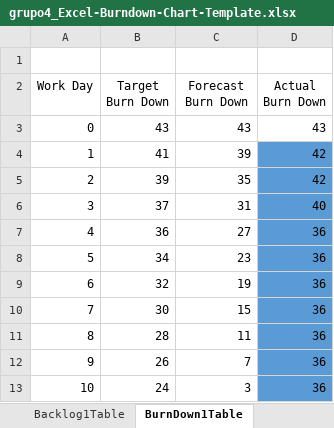
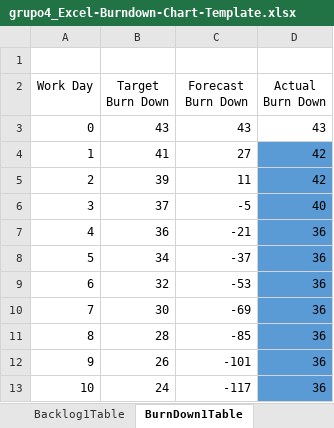
Before and after one commit to Rafa1104/proyecto-riego, an Excel workbook: Backlog_Excel/grupo4_Excel-Burndown-Chart-Template.xlsx, sheet BurnDown1Table, drawn as a sheet; values as stored, in another font and other column widths than the file's, no borders; charts and pictures and table styles not drawn; the diff names each change by its address in the sheet, - before the commit and + after, or states it on an @@ line.

Commit message:
Update grupo4_Excel-Burndown-Chart-Template.xlsx

```diff
--- a/Backlog_Excel/grupo4_Excel-Burndown-Chart-Template.xlsx (sheet BurnDown1Table)
+++ b/Backlog_Excel/grupo4_Excel-Burndown-Chart-Template.xlsx (sheet BurnDown1Table)
-C4 (Forecast Burn Down): 39
+C4 (Forecast Burn Down): 27
-C5 (Forecast Burn Down): 35
+C5 (Forecast Burn Down): 11
-C6 (Forecast Burn Down): 31
+C6 (Forecast Burn Down): -5
-C7 (Forecast Burn Down): 27
+C7 (Forecast Burn Down): -21
-C8 (Forecast Burn Down): 23
+C8 (Forecast Burn Down): -37
-C9 (Forecast Burn Down): 19
+C9 (Forecast Burn Down): -53
-C10 (Forecast Burn Down): 15
+C10 (Forecast Burn Down): -69
-C11 (Forecast Burn Down): 11
+C11 (Forecast Burn Down): -85
-C12 (Forecast Burn Down): 7
+C12 (Forecast Burn Down): -101
-C13 (Forecast Burn Down): 3
+C13 (Forecast Burn Down): -117
```
Also changed, not shown: sheet Sprint1Info, charts or pictures.
